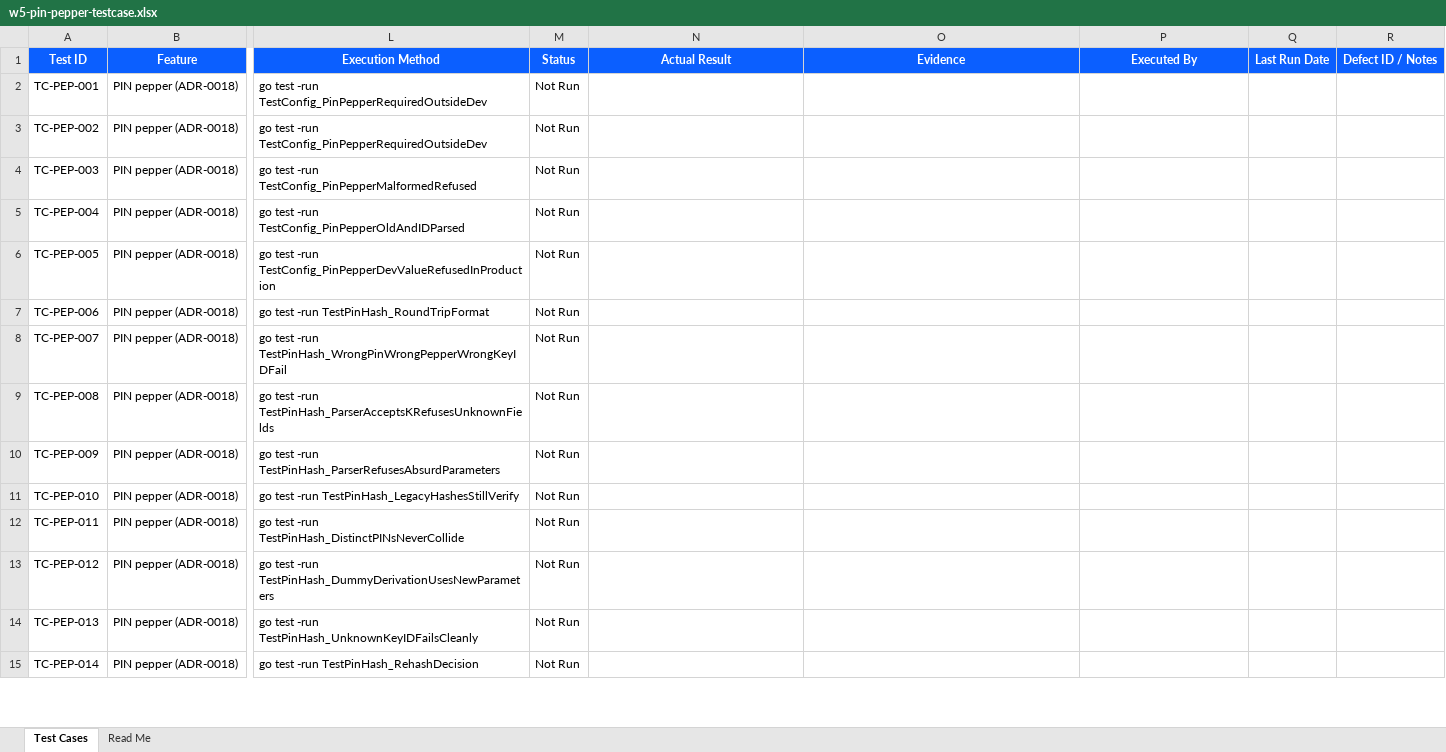
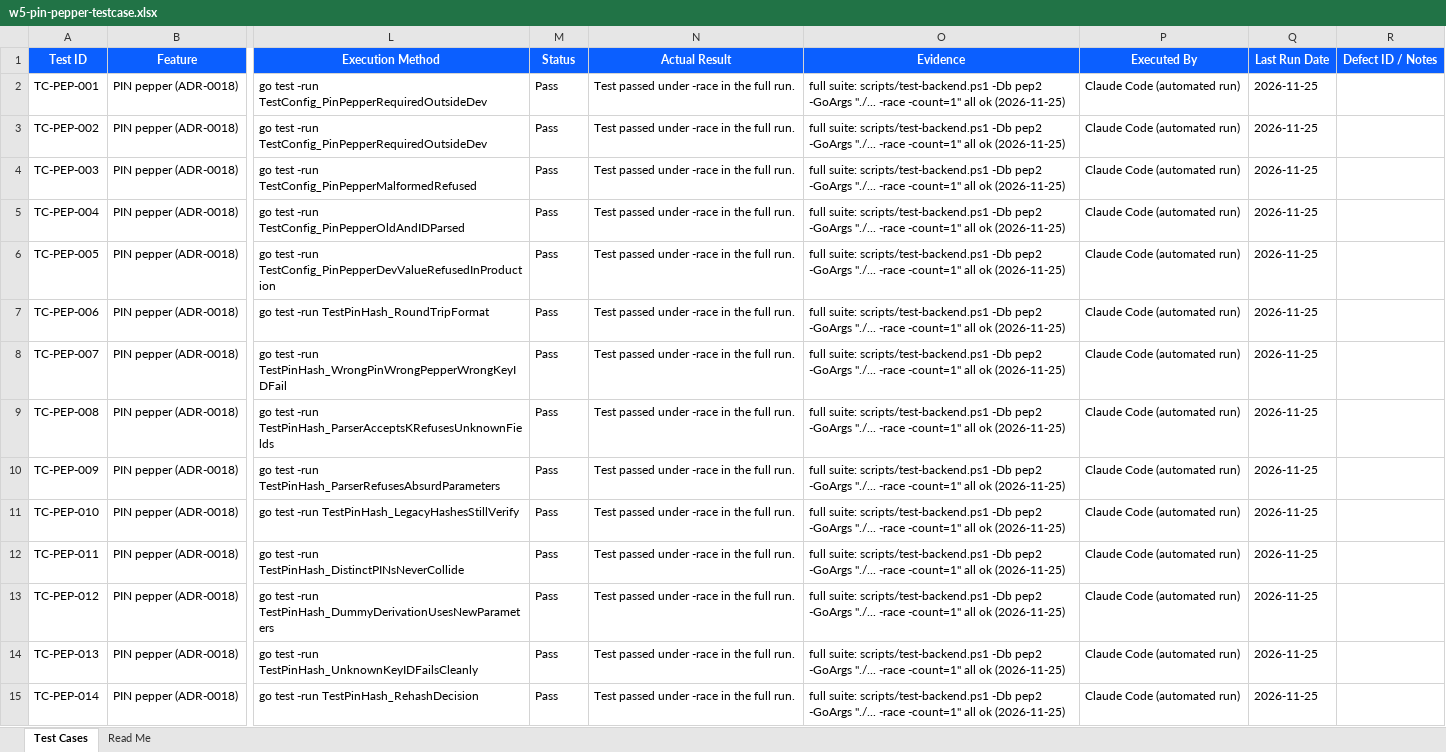
Before and after one commit to hieumai1507/HPay, an Excel workbook: docs/qa/test-cases/w5-pin-pepper-testcase.xlsx, sheet Test Cases, drawn as a sheet; only a part is shown, gaps mark what is left out; values as stored, in another font and other column widths than the file's, no borders; the diff covers the shown part only; the diff names each change by its address in the sheet, - before the commit and + after, or states it on an @@ line.

Commit message:
docs: PIN pepper runbook, domain rules BR-AUTH-46 to 52, configuration, security model, load test before and after, ADR-0018 implemented note, verify handoff

```diff
--- a/docs/qa/test-cases/w5-pin-pepper-testcase.xlsx (sheet Test Cases)
+++ b/docs/qa/test-cases/w5-pin-pepper-testcase.xlsx (sheet Test Cases)
-M2:M15 (Status): Not Run
+M2:M15 (Status): Pass
-N2:N15 (Actual Result): (empty)
+N2:N15 (Actual Result): Test passed under -race in the full run.
-O2:O15 (Evidence): (empty)
+O2:O15 (Evidence): full suite: scripts/test-backend.ps1 -Db pep2 -GoArgs "./... -race -count=1" all ok (2026-11-25)
-P2:P15 (Executed By): (empty)
+P2:P15 (Executed By): Claude Code (automated run)
-Q2:Q15 (Last Run Date): (empty)
+Q2:Q15 (Last Run Date): 2026-11-25
```
Also changed, not shown: 81 edited cells elsewhere in this sheet, 16 other files.
